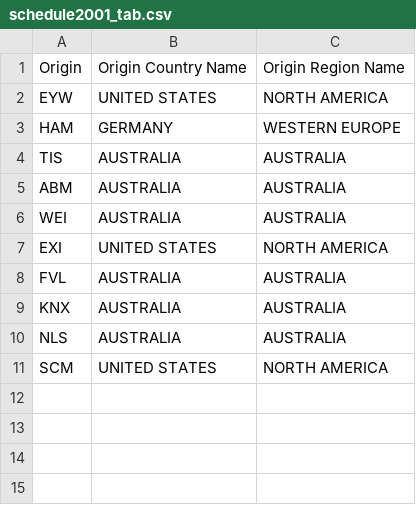
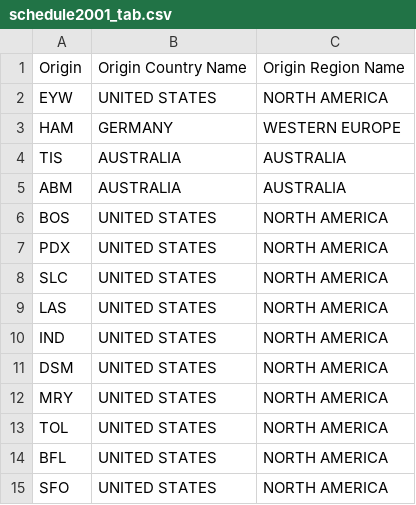
Before and after one commit to kjmobile/data, a CSV file: airlines/schedule2001_tab.csv, drawn as a sheet.

Commit message:
Update schedule2001_tab.csv

```diff
--- a/airlines/schedule2001_tab.csv
+++ b/airlines/schedule2001_tab.csv
@@ -5,7 +5,11 @@ TIS,AUSTRALIA,AUSTRALIA
 ABM,AUSTRALIA,AUSTRALIA
-WEI,AUSTRALIA,AUSTRALIA
-EXI,UNITED STATES,NORTH AMERICA
-FVL,AUSTRALIA,AUSTRALIA
-KNX,AUSTRALIA,AUSTRALIA
-NLS,AUSTRALIA,AUSTRALIA
-SCM,UNITED STATES,NORTH AMERICA
+BOS,UNITED STATES,NORTH AMERICA
+PDX,UNITED STATES,NORTH AMERICA
+SLC,UNITED STATES,NORTH AMERICA
+LAS,UNITED STATES,NORTH AMERICA
+IND,UNITED STATES,NORTH AMERICA
+DSM,UNITED STATES,NORTH AMERICA
+MRY,UNITED STATES,NORTH AMERICA
+TOL,UNITED STATES,NORTH AMERICA
+BFL,UNITED STATES,NORTH AMERICA
+SFO,UNITED STATES,NORTH AMERICA
```
